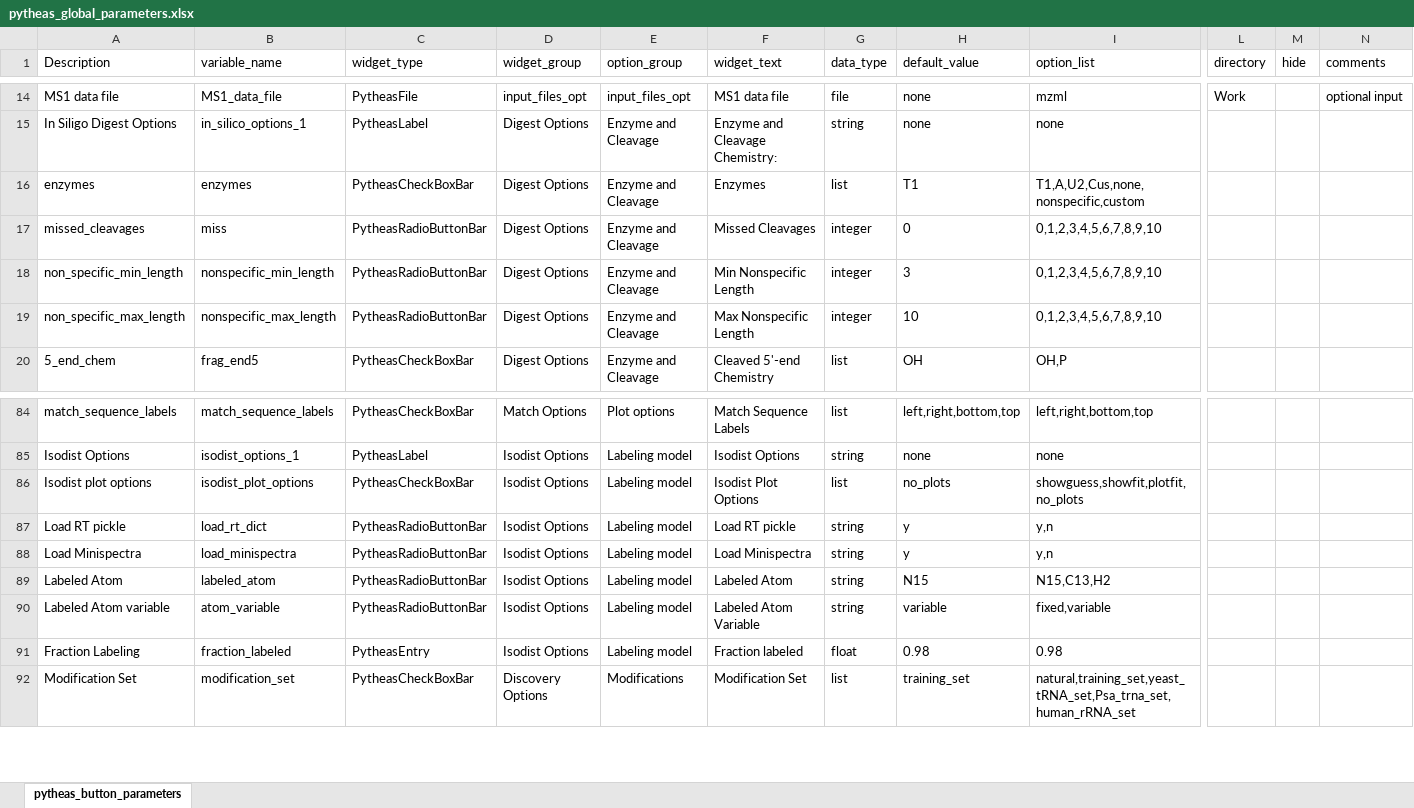
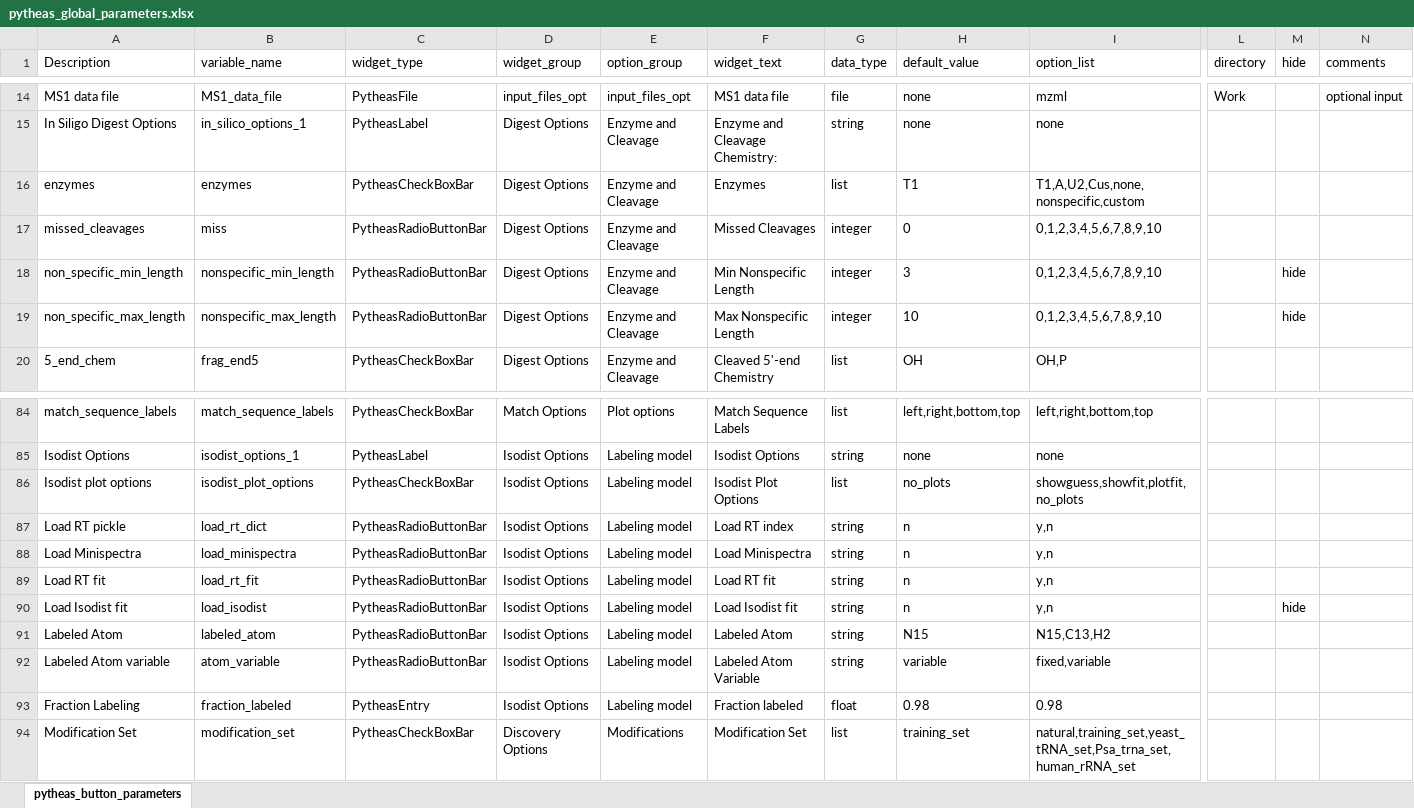
Before and after one commit to jwilliamson16/Pytheas_Qt, an Excel workbook: pytheas_data/pytheas_global_parameters.xlsx, sheet pytheas_button_parameters, drawn as a sheet; only a part is shown, gaps mark what is left out; values as stored, in another font and other column widths than the file's, no borders; rows hold the shown columns only; the diff names each change by its address in the sheet, - before the commit and + after, or states it on an @@ line.

Commit message:
isodist minispectrum update

```diff
--- a/pytheas_data/pytheas_global_parameters.xlsx (sheet pytheas_button_parameters)
+++ b/pytheas_data/pytheas_global_parameters.xlsx (sheet pytheas_button_parameters)
-M18:M19 (hide): (empty)
+M18:M19 (hide): hide
-F87 (widget_text): Load RT pickle
+F87 (widget_text): Load RT index
-H87:H88 (default_value): y
+H87:H88 (default_value): n
+row 89: Load RT fit | load_rt_fit | PytheasRadioButtonBar | Isodist Options | Labeling model | Load RT fit | string | n | y,n
+row 90: Load Isodist fit | load_isodist | PytheasRadioButtonBar | Isodist Options | Labeling model | Load Isodist fit | string | n | y,n |  | hide
```
Also changed, not shown: 10 other files.
